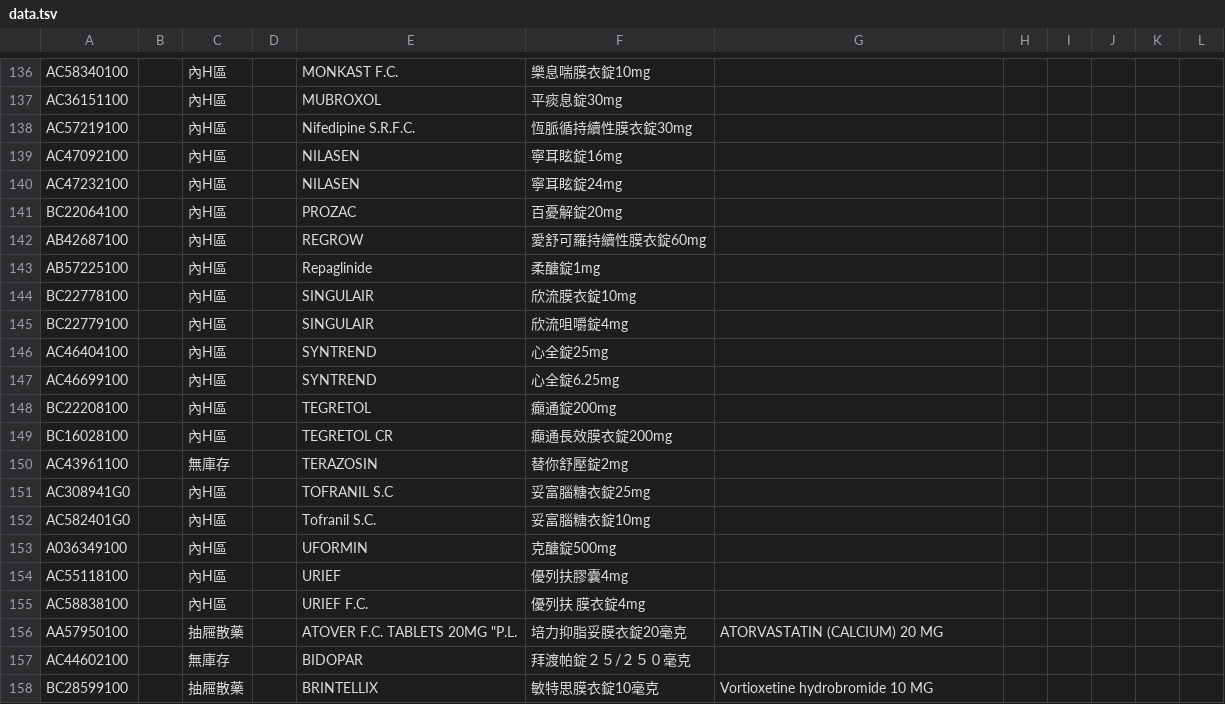
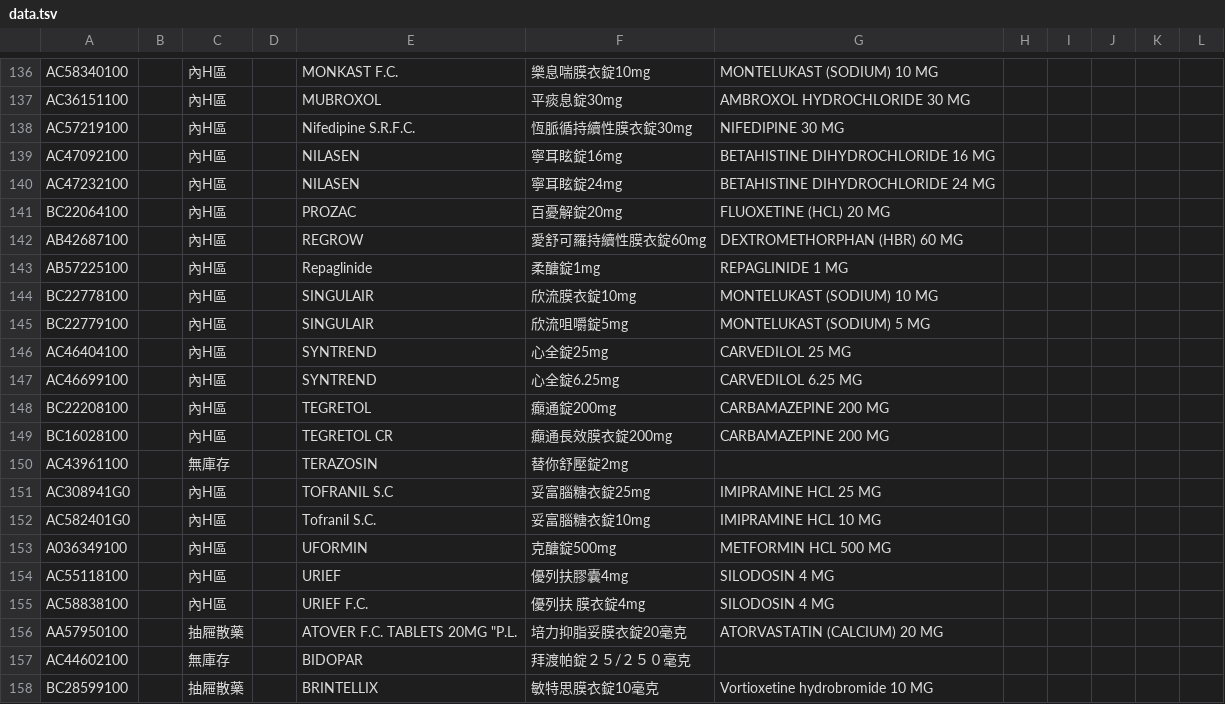
Before and after one commit to jianshiangsanho/drugSeat, a TSV file: data.tsv, drawn as a sheet; only a part is shown, gaps mark what is left out; the diff covers the shown part only; the diff names each change by its address in the sheet, - before the commit and + after, or states it on an @@ line.

```diff
--- a/data.tsv
+++ b/data.tsv
-G136: (empty)
+G136: MONTELUKAST (SODIUM) 10 MG
-G137: (empty)
+G137: AMBROXOL HYDROCHLORIDE 30 MG
-G138: (empty)
+G138: NIFEDIPINE 30 MG
-G139: (empty)
+G139: BETAHISTINE DIHYDROCHLORIDE 16 MG
-G140: (empty)
+G140: BETAHISTINE DIHYDROCHLORIDE 24 MG
-G141: (empty)
+G141: FLUOXETINE (HCL) 20 MG
-G142: (empty)
+G142: DEXTROMETHORPHAN (HBR) 60 MG
-G143: (empty)
+G143: REPAGLINIDE 1 MG
-G144: (empty)
+G144: MONTELUKAST (SODIUM) 10 MG
-F145: 欣流咀嚼錠4mg
+F145: 欣流咀嚼錠5mg
-G145: (empty)
+G145: MONTELUKAST (SODIUM) 5 MG
-G146: (empty)
+G146: CARVEDILOL 25 MG
-G147: (empty)
+G147: CARVEDILOL 6.25 MG
-G148:G149: (empty)
+G148:G149: CARBAMAZEPINE 200 MG
-G151: (empty)
+G151: IMIPRAMINE HCL 25 MG
-G152: (empty)
+G152: IMIPRAMINE HCL 10 MG
-G153: (empty)
+G153: METFORMIN HCL 500 MG
-G154:G155: (empty)
+G154:G155: SILODOSIN 4 MG
```
Also changed, not shown: 28 edited cells elsewhere in this file.
